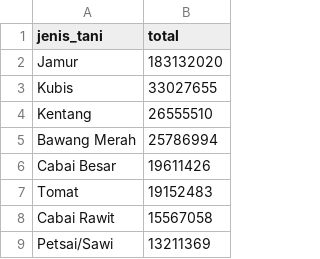
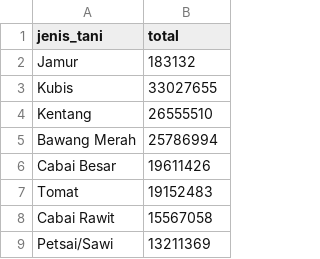
Before and after one commit to rizkydarmadi/data-pertanian, a CSV file: dataset/top_commodity.csv, drawn as a sheet; only a part is shown.

```diff
--- a/dataset/top_commodity.csv
+++ b/dataset/top_commodity.csv
@@ -1,3 +1,3 @@
 "jenis_tani","total"
-Jamur,183132020
+Jamur,183132
 Kubis,33027655
```
Also changed, not shown: 3 other files.
